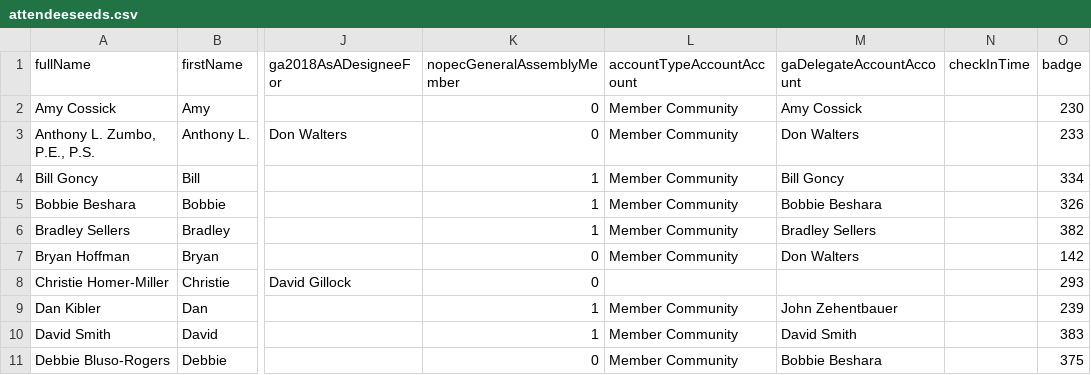
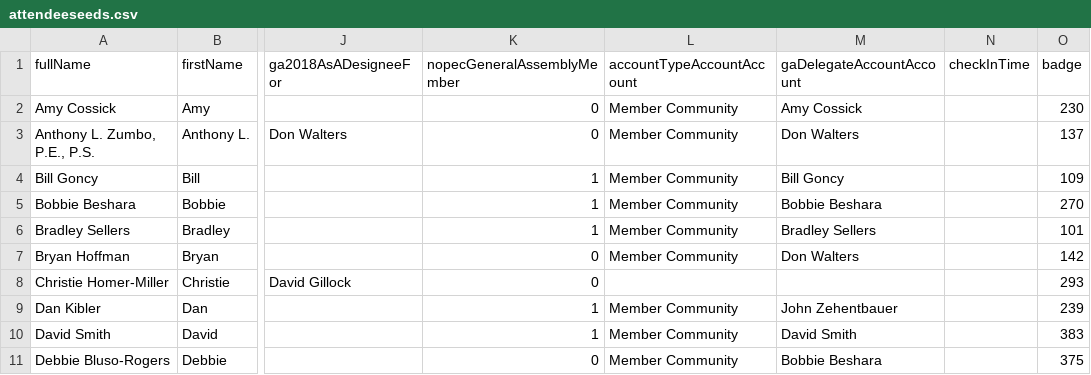
Before and after one commit to JeffreyCrawford/GA2018, a CSV file: config/attendeeseeds.csv, drawn as a sheet; only a part is shown, gaps mark what is left out; the diff names each change by its address in the sheet, - before the commit and + after, or states it on an @@ line.

Commit message:
community table basics

```diff
--- a/config/attendeeseeds.csv
+++ b/config/attendeeseeds.csv
-O3 (badge): 233
+O3 (badge): 137
-O4 (badge): 334
+O4 (badge): 109
-O5 (badge): 326
+O5 (badge): 270
-O6 (badge): 382
+O6 (badge): 101
```
Also changed, not shown: 5 other files.
